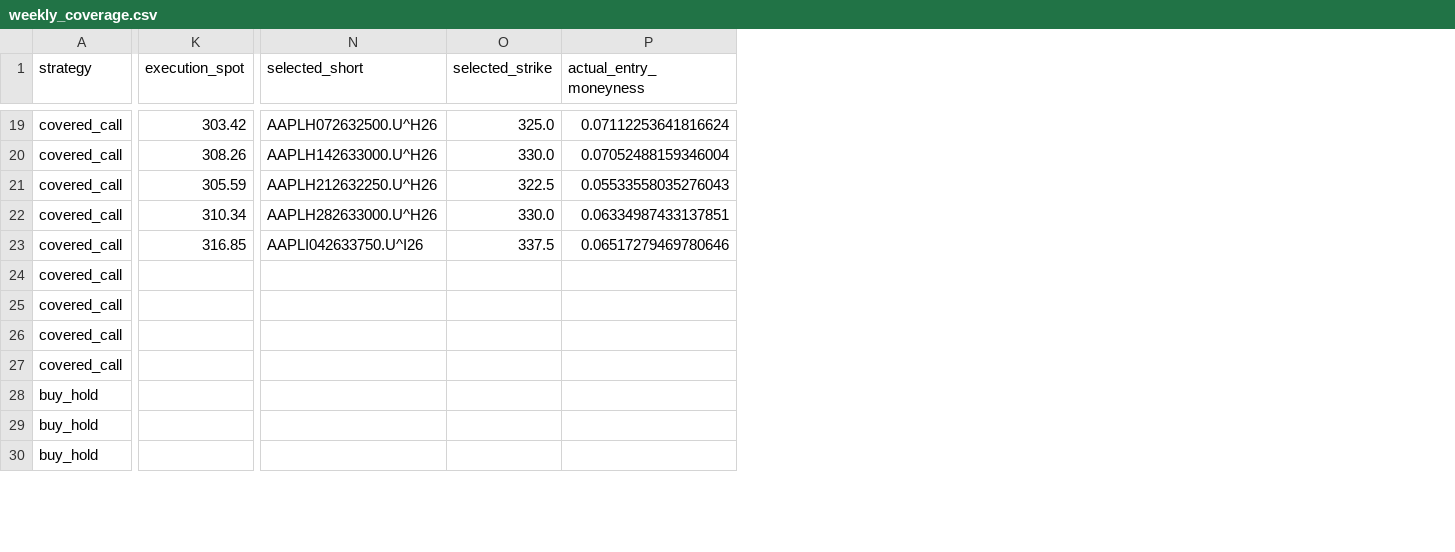
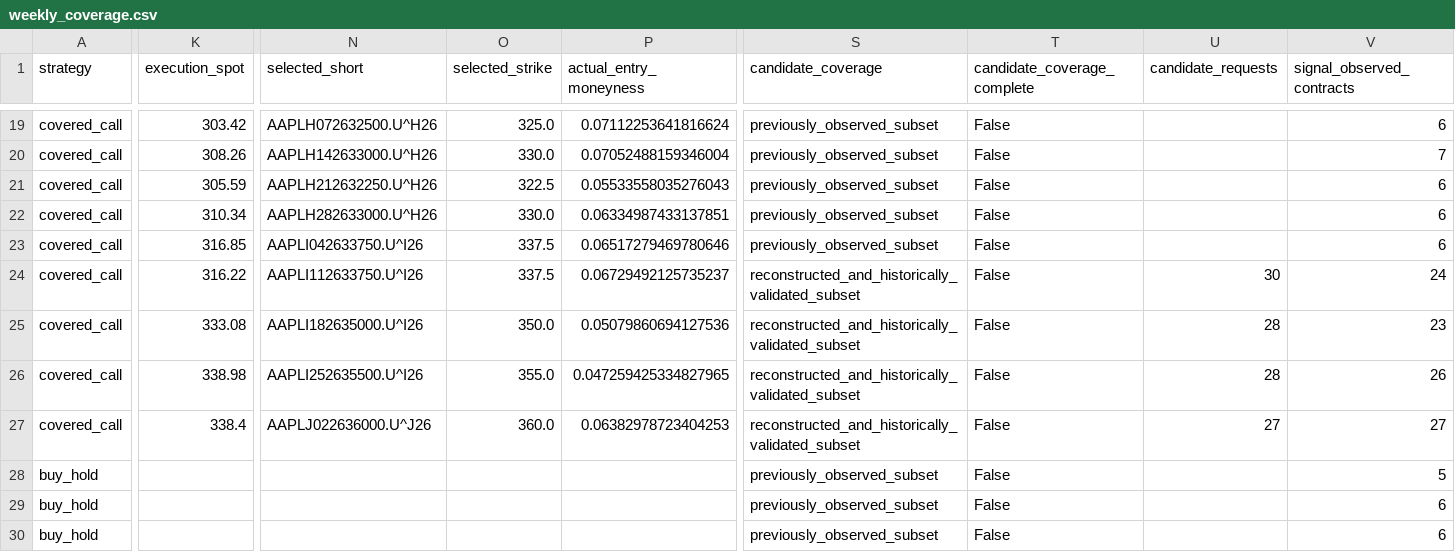
Before and after one commit to Vicky-zjx/535_fintech, a CSV file: pmcc/weekly_coverage.csv, drawn as a sheet; only a part is shown, gaps mark what is left out; the diff covers the shown part only; the diff names each change by its address in the sheet, - before the commit and + after, or states it on an @@ line.

Commit message:
Repair PMCC historical coverage and disclose gap-aware drawdowns

```diff
--- a/pmcc/weekly_coverage.csv
+++ b/pmcc/weekly_coverage.csv
+column S (candidate_coverage), rows 19-30: previously_observed_subset | previously_observed_subset | previously_observed_subset | previously_observed_subset | previously_observed_subset | reconstructed_and_historically_validated_subset | reconstructed_and_historically_validated_subset | reconstructed_and_historically_validated_subset | reconstructed_and_historically_validated_subset | previously_observed_subset | previously_observed_subset | previously_observed_subset
+column T (candidate_coverage_complete), rows 19-30: all False
+column U (candidate_requests), rows 24-27: 30 | 28 | 28 | 27
+column V (signal_observed_contracts), rows 19-30: 6 | 7 | 6 | 6 | 6 | 24 | 23 | 26 | 27 | 5 | 6 | 6
-K24 (execution_spot): (empty)
+K24 (execution_spot): 316.22
-N24 (selected_short): (empty)
+N24 (selected_short): AAPLI112633750.U^I26
-O24 (selected_strike): (empty)
+O24 (selected_strike): 337.5
-P24 (actual_entry_moneyness): (empty)
+P24 (actual_entry_moneyness): 0.06729492125735237
-K25 (execution_spot): (empty)
+K25 (execution_spot): 333.08
-N25 (selected_short): (empty)
+N25 (selected_short): AAPLI182635000.U^I26
-O25 (selected_strike): (empty)
+O25 (selected_strike): 350.0
-P25 (actual_entry_moneyness): (empty)
+P25 (actual_entry_moneyness): 0.05079860694127536
-K26 (execution_spot): (empty)
+K26 (execution_spot): 338.98
-N26 (selected_short): (empty)
+N26 (selected_short): AAPLI252635500.U^I26
-O26 (selected_strike): (empty)
+O26 (selected_strike): 355.0
-P26 (actual_entry_moneyness): (empty)
+P26 (actual_entry_moneyness): 0.047259425334827965
-K27 (execution_spot): (empty)
+K27 (execution_spot): 338.4
-N27 (selected_short): (empty)
+N27 (selected_short): AAPLJ022636000.U^J26
-O27 (selected_strike): (empty)
+O27 (selected_strike): 360.0
-P27 (actual_entry_moneyness): (empty)
+P27 (actual_entry_moneyness): 0.06382978723404253
```
Also changed, not shown: 112 edited cells elsewhere in this file, 25 other files.
